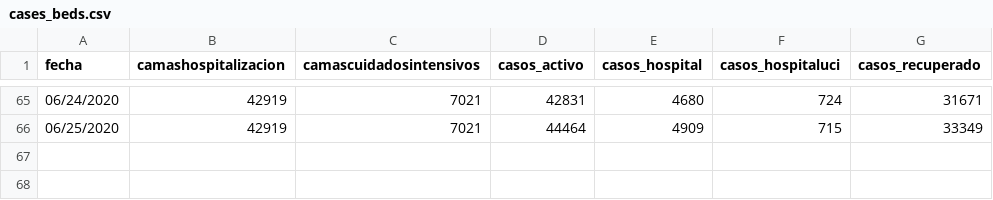
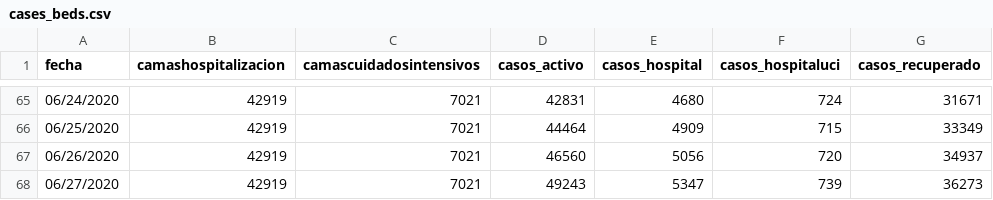
Before and after one commit to ideascol/covid19, a CSV file: data/cases_beds.csv, drawn as a sheet; only a part is shown, gaps mark what is left out.

```diff
--- a/data/cases_beds.csv
+++ b/data/cases_beds.csv
@@ -66 +66,3 @@ fecha,camashospitalizacion,camascuidadosintensivos,casos_activo,casos_hospital,c
 06/25/2020,42919,7021,44464,4909,715,33349
+06/26/2020,42919,7021,46560,5056,720,34937
+06/27/2020,42919,7021,49243,5347,739,36273
```
Also changed, not shown: data/data_dptos.csv, data/data_dptos_cienmil.csv, 4 other files.
